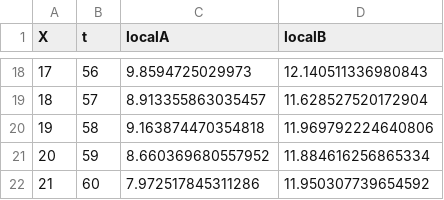
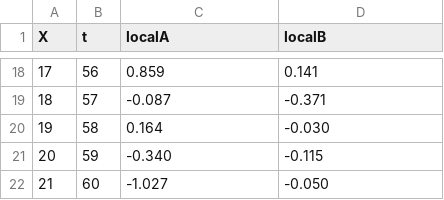
Before and after one commit to matuneville/Signal-Processing-and-Time-Series, a CSV file: procesamiento_de_seniales/interpolacion/data.csv, drawn as a sheet; only a part is shown, gaps mark what is left out; the diff covers the shown part only.

```diff
--- a/procesamiento_de_seniales/interpolacion/data.csv
+++ b/procesamiento_de_seniales/interpolacion/data.csv
@@ -18,5 +18,5 @@ X,t,localA,localB
-17,56,9.8594725029973,12.140511336980843
-18,57,8.913355863035457,11.628527520172904
-19,58,9.163874470354818,11.969792224640806
-20,59,8.660369680557952,11.884616256865334
-21,60,7.972517845311286,11.950307739654592
+17,56,0.859,0.141
+18,57,-0.087,-0.371
+19,58,0.164,-0.030
+20,59,-0.340,-0.115
+21,60,-1.027,-0.050
```
Also changed, not shown: 32 edited cells elsewhere in this file, 4 other files.
